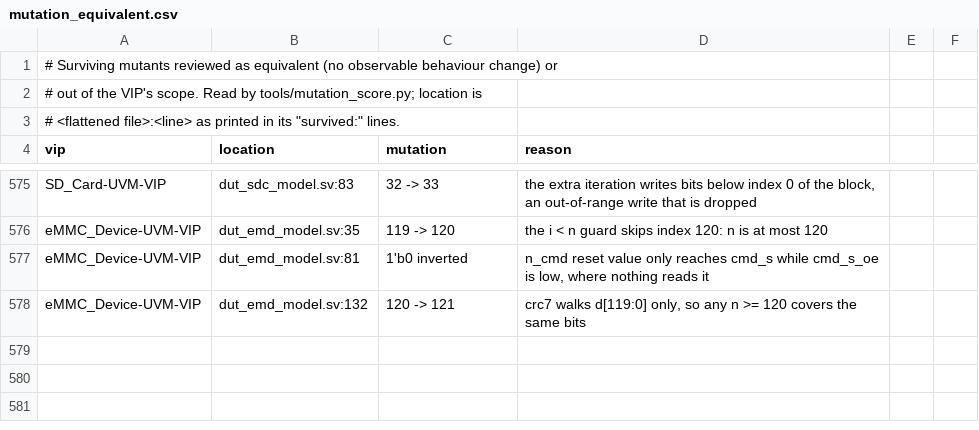
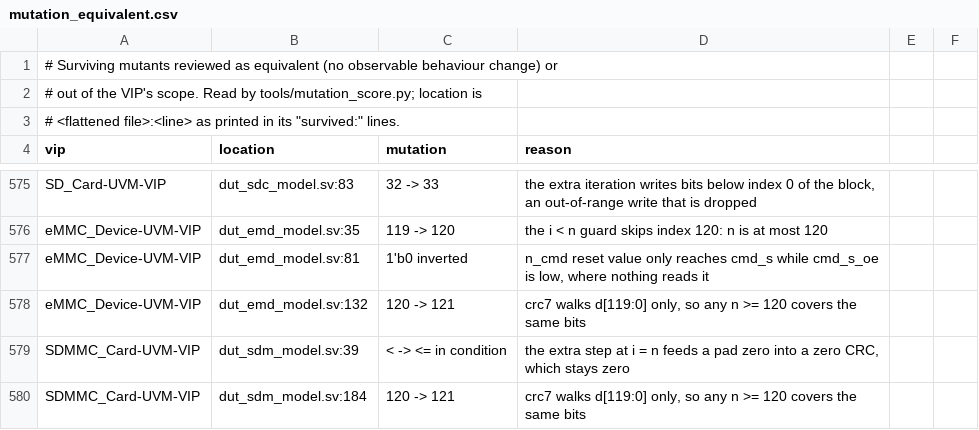
Before and after one commit to tonythetiger168/open-vip-portfolio, a CSV file: tools/mutation_equivalent.csv, drawn as a sheet; only a part is shown, gaps mark what is left out; the diff names each change by its address in the sheet, - before the commit and + after, or states it on an @@ line.

```diff
--- a/tools/mutation_equivalent.csv
+++ b/tools/mutation_equivalent.csv
+row 579: SDMMC_Card-UVM-VIP | dut_sdm_model.sv:39 | < -> <= in condition | the extra step at i = n feeds a pad zero into a zero CRC, which stays zero
+row 580: SDMMC_Card-UVM-VIP | dut_sdm_model.sv:184 | 120 -> 121 | crc7 walks d[119:0] only, so any n >= 120 covers the same bits
```
Also changed, not shown: 1 other file.
